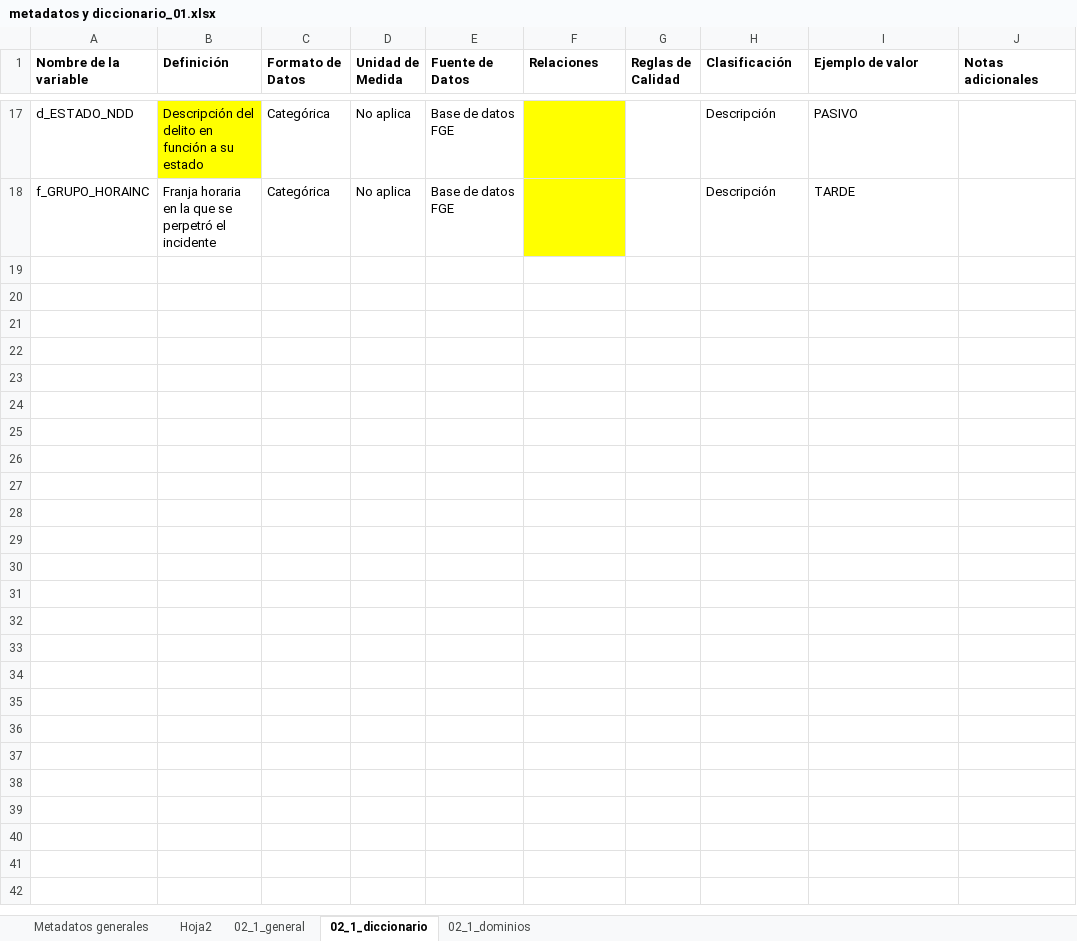
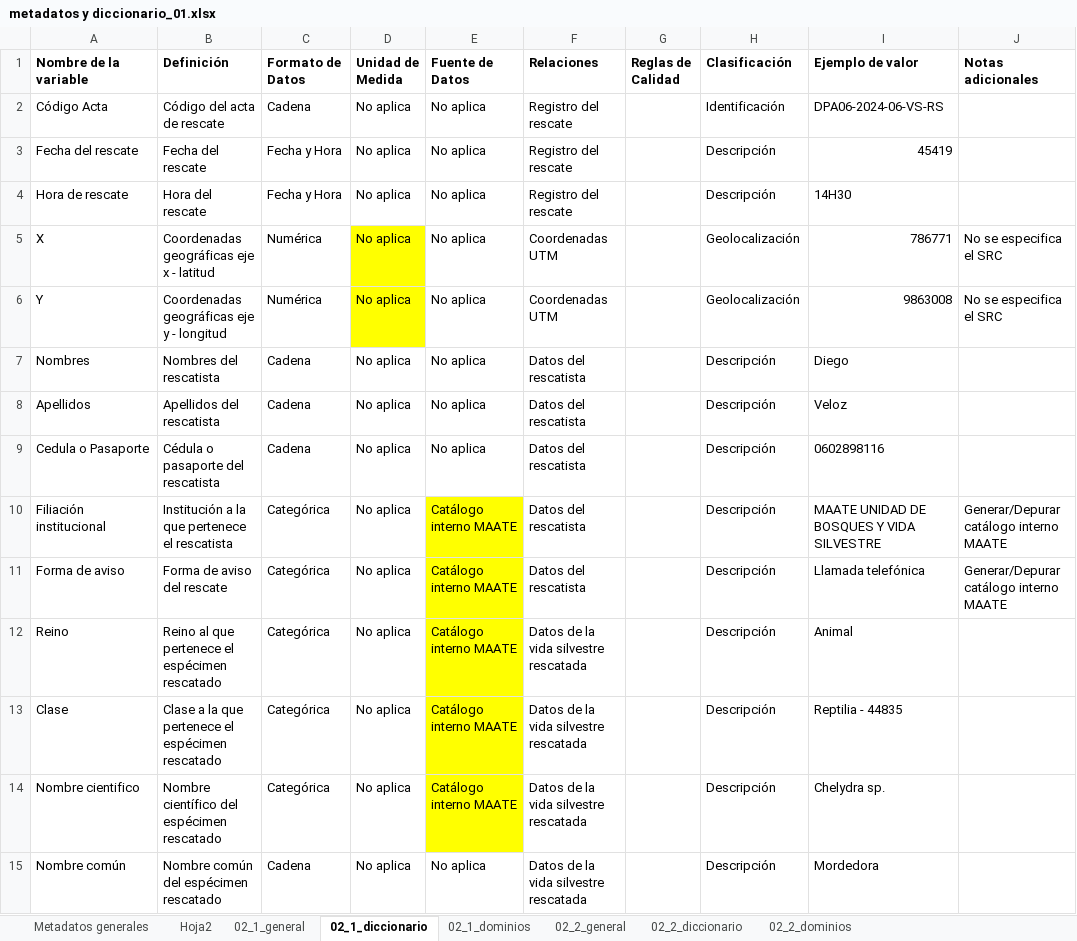
Before and after one commit to matjaviernunez/wcs, an Excel workbook: 04_Entregable 2/previo/metadatos y diccionario_01.xlsx, sheet 02_1_diccionario, drawn as a sheet; only a part is shown, gaps mark what is left out; values as stored, in another font and other column widths than the file's, no borders; removed rows and columns are numbered as before the commit, all else as after; the diff covers the shown part only; the diff names each change by its address in the sheet, - before the commit and + after, or states it on an @@ line.

```diff
--- a/04_Entregable 2/previo/metadatos y diccionario_01.xlsx (sheet 02_1_diccionario)
+++ b/04_Entregable 2/previo/metadatos y diccionario_01.xlsx (sheet 02_1_diccionario)
+sheet tab: 02_2_general
+sheet tab: 02_2_diccionario
+sheet tab: 02_2_dominios
-row 17: d_ESTADO_NDD | Descripción del delito en función a su estado | Categórica | No aplica | Base de datos FGE |  |  | Descripción | PASIVO
-row 18: f_GRUPO_HORAINC | Franja horaria en la que se perpetró el incidente | Categórica | No aplica | Base de datos FGE |  |  | Descripción | TARDE
+row 2: Código Acta | Código del acta de rescate | Cadena | No aplica | No aplica | Registro del rescate |  | Identificación | DPA06-2024-06-VS-RS
+row 3: Fecha del rescate | Fecha del rescate | Fecha y Hora | No aplica | No aplica | Registro del rescate |  | Descripción | 45419
+row 4: Hora de rescate | Hora del rescate | Fecha y Hora | No aplica | No aplica | Registro del rescate |  | Descripción | 14H30
+row 5: X | Coordenadas geográficas eje x - latitud | Numérica | No aplica | No aplica | Coordenadas UTM |  | Geolocalización | 786771 | No se especifica el SRC
+row 6: Y | Coordenadas geográficas eje y - longitud | Numérica | No aplica | No aplica | Coordenadas UTM |  | Geolocalización | 9863008 | No se especifica el SRC
+row 7: Nombres | Nombres del rescatista | Cadena | No aplica | No aplica | Datos del rescatista |  | Descripción | Diego
+row 8: Apellidos | Apellidos del rescatista | Cadena | No aplica | No aplica | Datos del rescatista |  | Descripción | Veloz
+row 9: Cedula o Pasaporte | Cédula o pasaporte del rescatista | Cadena | No aplica | No aplica | Datos del rescatista |  | Descripción | 0602898116
+row 10: Filiación institucional | Institución a la que pertenece el rescatista | Categórica | No aplica | Catálogo interno MAATE | Datos del rescatista |  | Descripción | MAATE UNIDAD DE BOSQUES Y VIDA SILVESTRE | Generar/Depurar catálogo interno MAATE
+row 11: Forma de aviso | Forma de aviso del rescate | Categórica | No aplica | Catálogo interno MAATE | Datos del rescatista |  | Descripción | Llamada telefónica | Generar/Depurar catálogo interno MAATE
+row 12: Reino | Reino al que pertenece el espécimen rescatado | Categórica | No aplica | Catálogo interno MAATE | Datos de la vida silvestre rescatada |  | Descripción | Animal
+row 13: Clase | Clase a la que pertenece el espécimen rescatado | Categórica | No aplica | Catálogo interno MAATE | Datos de la vida silvestre rescatada |  | Descripción | Reptilia - 44835
+row 14: Nombre cientifico | Nombre científico del espécimen rescatado | Categórica | No aplica | Catálogo interno MAATE | Datos de la vida silvestre rescatada |  | Descripción | Chelydra sp.
+row 15: Nombre común | Nombre común del espécimen rescatado | Cadena | No aplica | No aplica | Datos de la vida silvestre rescatada |  | Descripción | Mordedora
```
Also changed, not shown: 11 added rows and 15 removed rows elsewhere in this sheet, sheet 02_1_general, 04_Entregable 2/previo/metadatos y diccionario_03.xlsx, 04_Entregable 2/previo/metadatos y diccionario_17.xlsx, 3 other files.
